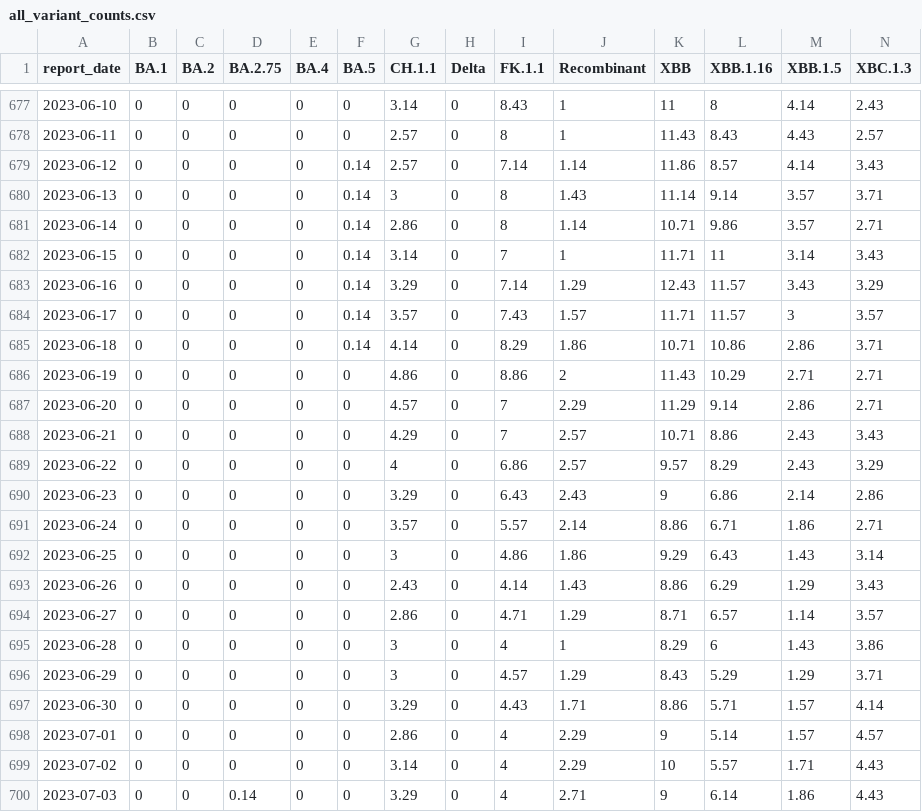
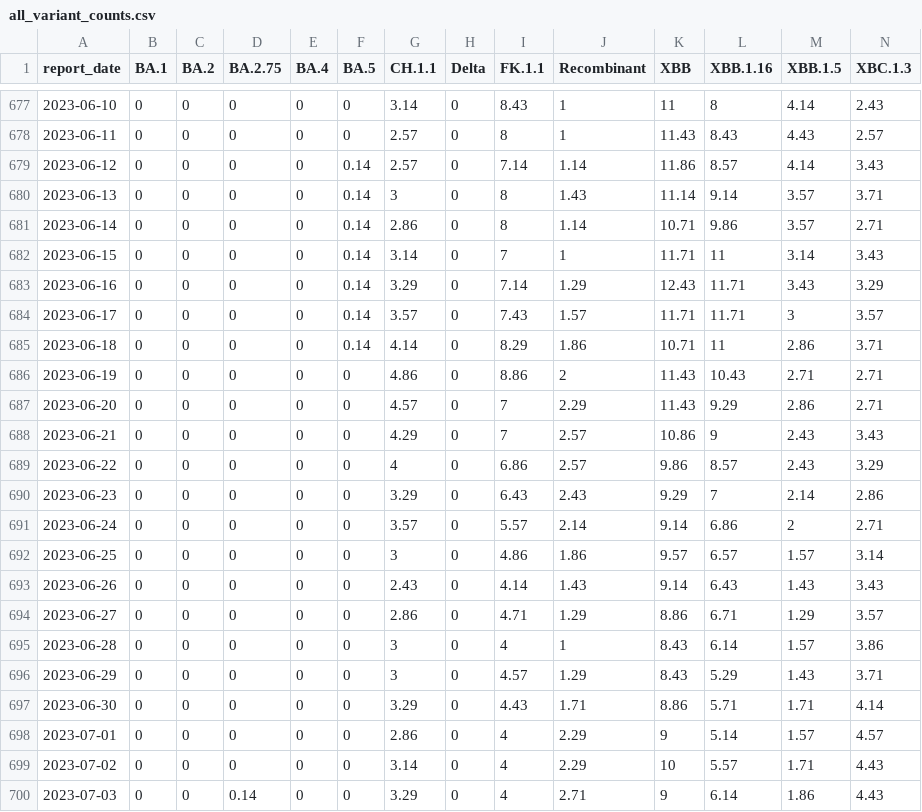
Before and after one commit to ESR-NZ/nz-sars-cov2-variants, a CSV file: data/all_variant_counts.csv, drawn as a sheet; only a part is shown, gaps mark what is left out; the diff covers the shown part only.

```diff
--- a/data/all_variant_counts.csv
+++ b/data/all_variant_counts.csv
@@ -682,17 +682,17 @@ report_date,BA.1,BA.2,BA.2.75,BA.4,BA.5,CH.1.1,Delta,FK.1.1,Recombinant,XBB,XBB.
 2023-06-15,0,0,0,0,0.14,3.14,0,7,1,11.71,11,3.14,3.43
-2023-06-16,0,0,0,0,0.14,3.29,0,7.14,1.29,12.43,11.57,3.43,3.29
-2023-06-17,0,0,0,0,0.14,3.57,0,7.43,1.57,11.71,11.57,3,3.57
-2023-06-18,0,0,0,0,0.14,4.14,0,8.29,1.86,10.71,10.86,2.86,3.71
-2023-06-19,0,0,0,0,0,4.86,0,8.86,2,11.43,10.29,2.71,2.71
-2023-06-20,0,0,0,0,0,4.57,0,7,2.29,11.29,9.14,2.86,2.71
-2023-06-21,0,0,0,0,0,4.29,0,7,2.57,10.71,8.86,2.43,3.43
-2023-06-22,0,0,0,0,0,4,0,6.86,2.57,9.57,8.29,2.43,3.29
-2023-06-23,0,0,0,0,0,3.29,0,6.43,2.43,9,6.86,2.14,2.86
-2023-06-24,0,0,0,0,0,3.57,0,5.57,2.14,8.86,6.71,1.86,2.71
-2023-06-25,0,0,0,0,0,3,0,4.86,1.86,9.29,6.43,1.43,3.14
-2023-06-26,0,0,0,0,0,2.43,0,4.14,1.43,8.86,6.29,1.29,3.43
-2023-06-27,0,0,0,0,0,2.86,0,4.71,1.29,8.71,6.57,1.14,3.57
-2023-06-28,0,0,0,0,0,3,0,4,1,8.29,6,1.43,3.86
-2023-06-29,0,0,0,0,0,3,0,4.57,1.29,8.43,5.29,1.29,3.71
-2023-06-30,0,0,0,0,0,3.29,0,4.43,1.71,8.86,5.71,1.57,4.14
+2023-06-16,0,0,0,0,0.14,3.29,0,7.14,1.29,12.43,11.71,3.43,3.29
+2023-06-17,0,0,0,0,0.14,3.57,0,7.43,1.57,11.71,11.71,3,3.57
+2023-06-18,0,0,0,0,0.14,4.14,0,8.29,1.86,10.71,11,2.86,3.71
+2023-06-19,0,0,0,0,0,4.86,0,8.86,2,11.43,10.43,2.71,2.71
+2023-06-20,0,0,0,0,0,4.57,0,7,2.29,11.43,9.29,2.86,2.71
+2023-06-21,0,0,0,0,0,4.29,0,7,2.57,10.86,9,2.43,3.43
+2023-06-22,0,0,0,0,0,4,0,6.86,2.57,9.86,8.57,2.43,3.29
+2023-06-23,0,0,0,0,0,3.29,0,6.43,2.43,9.29,7,2.14,2.86
+2023-06-24,0,0,0,0,0,3.57,0,5.57,2.14,9.14,6.86,2,2.71
+2023-06-25,0,0,0,0,0,3,0,4.86,1.86,9.57,6.57,1.57,3.14
+2023-06-26,0,0,0,0,0,2.43,0,4.14,1.43,9.14,6.43,1.43,3.43
+2023-06-27,0,0,0,0,0,2.86,0,4.71,1.29,8.86,6.71,1.29,3.57
+2023-06-28,0,0,0,0,0,3,0,4,1,8.43,6.14,1.57,3.86
+2023-06-29,0,0,0,0,0,3,0,4.57,1.29,8.43,5.29,1.43,3.71
+2023-06-30,0,0,0,0,0,3.29,0,4.43,1.71,8.86,5.71,1.71,4.14
 2023-07-01,0,0,0,0,0,2.86,0,4,2.29,9,5.14,1.57,4.57
```
Also changed, not shown: 7 added rows and 33 edited cells elsewhere in this file, 1 other file.
